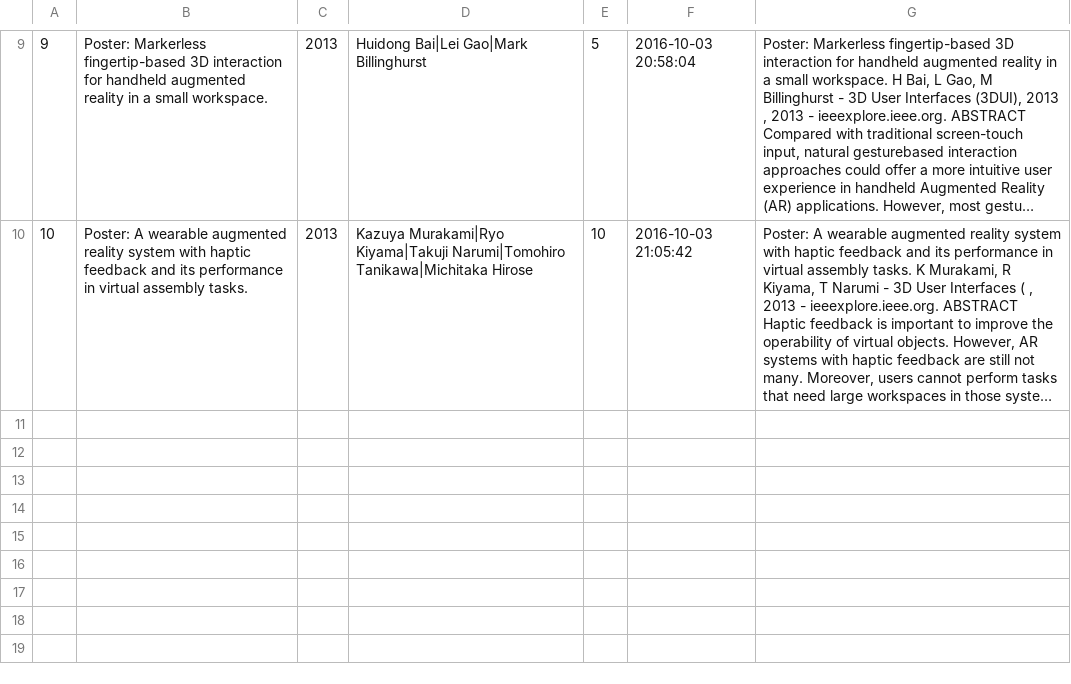
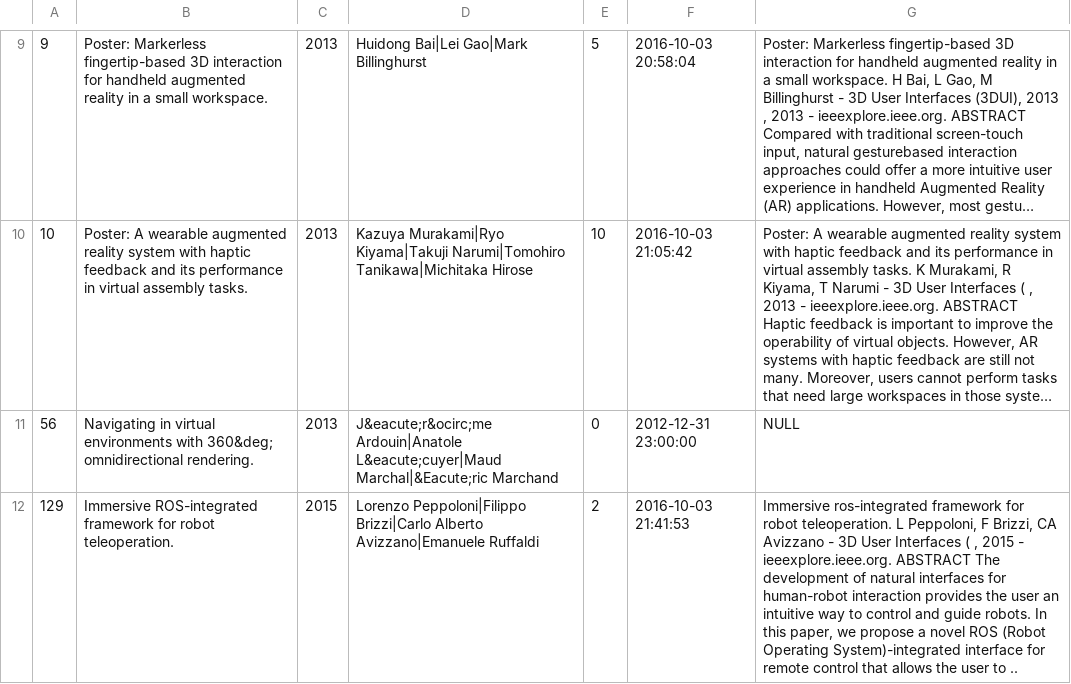
Before and after one commit to KuroKym/BD_tp2, a CSV file: sample.csv, drawn as a sheet; only a part is shown, gaps mark what is left out; long unchanged cells end in …; the diff names each change by its address in the sheet, - before the commit and + after, or states it on an @@ line.

```diff
--- a/sample.csv
+++ b/sample.csv
+row 11: 56 | Navigating in virtual environments with 360&deg; omnidirectional rendering. | 2013 | J&eacute;r&ocirc;me Ardouin|Anatole L&eacute;cuyer|Maud Marchal|&Eacute;ric Marchand | 0 | 2012-12-31 23:00:00 | NULL
+row 12: 129 | Immersive ROS-integrated framework for robot teleoperation. | 2015 | Lorenzo Peppoloni|Filippo Brizzi|Carlo Alberto Avizzano|Emanuele Ruffaldi | 2 | 2016-10-03 21:41:53 | Immersive ros-integrated framework for robot teleoperation. L Peppoloni, F Brizzi, CA Avizzano - 3D User Interfaces ( , 2015 - ieeexplore.ieee.org. ABSTRACT The development of natural interfaces for human-robot interaction provides the user an intuitive way to control and guide robots. In this paper, we propose a novel ROS (Robot Operating System)-integrated interface for remote control that allows the user to ..
```
Also changed, not shown: 4 other files.
